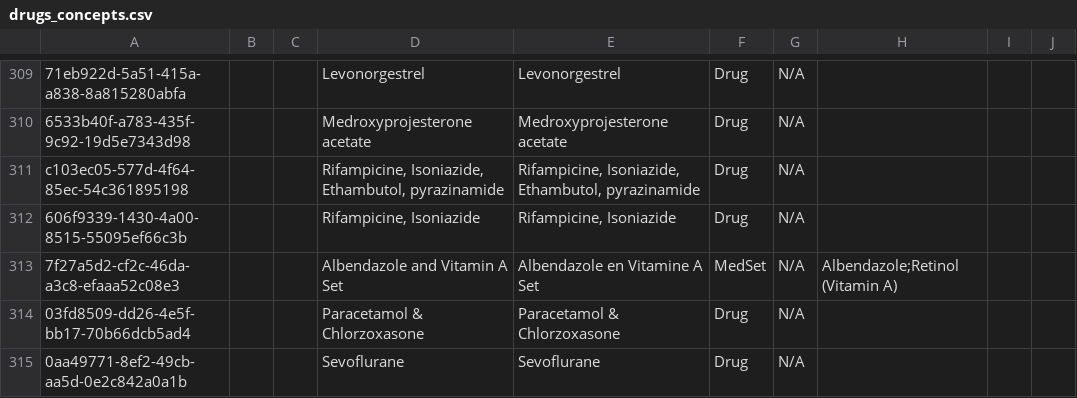
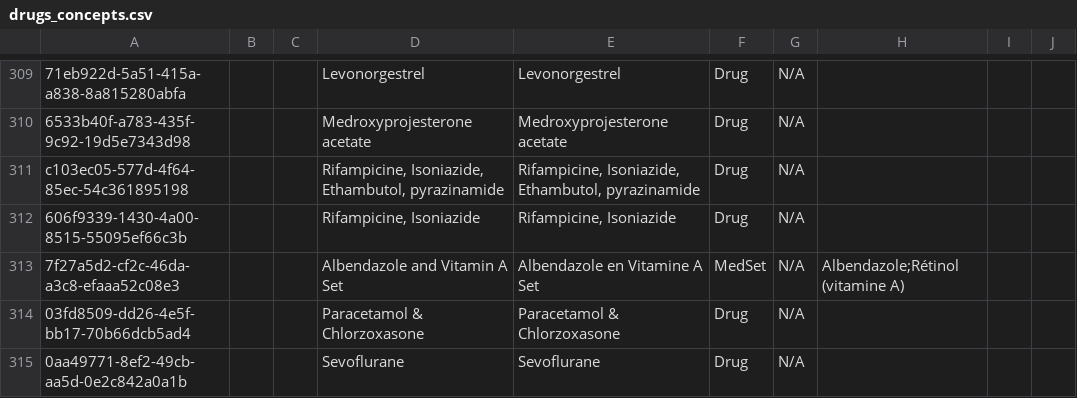
Before and after one commit to mekomsolutions/openmrs-config-haiti, a CSV file: configuration/concepts/drugs_concepts.csv, drawn as a sheet; only a part is shown, gaps mark what is left out.

```diff
--- a/configuration/concepts/drugs_concepts.csv
+++ b/configuration/concepts/drugs_concepts.csv
@@ -312,3 +312,3 @@ c103ec05-577d-4f64-85ec-54c361895198,,,"Rifampicine, Isoniazide, Ethambutol, pyr
 606f9339-1430-4a00-8515-55095ef66c3b,,,"Rifampicine, Isoniazide","Rifampicine, Isoniazide",Drug,N/A,,,
-7f27a5d2-cf2c-46da-a3c8-efaaa52c08e3,,,Albendazole and Vitamin A Set,Albendazole en Vitamine A Set,MedSet,N/A,Albendazole;Retinol (Vitamin A),,
+7f27a5d2-cf2c-46da-a3c8-efaaa52c08e3,,,Albendazole and Vitamin A Set,Albendazole en Vitamine A Set,MedSet,N/A,Albendazole;Rétinol (vitamine A),,
 03fd8509-dd26-4e5f-bb17-70b66dcb5ad4,,,Paracetamol & Chlorzoxasone,Paracetamol & Chlorzoxasone,Drug,N/A,,,
```
Also changed, not shown: configuration/concepts/commons.csv, configuration/concepts/consultation_prenatale.csv, 6 other files.
